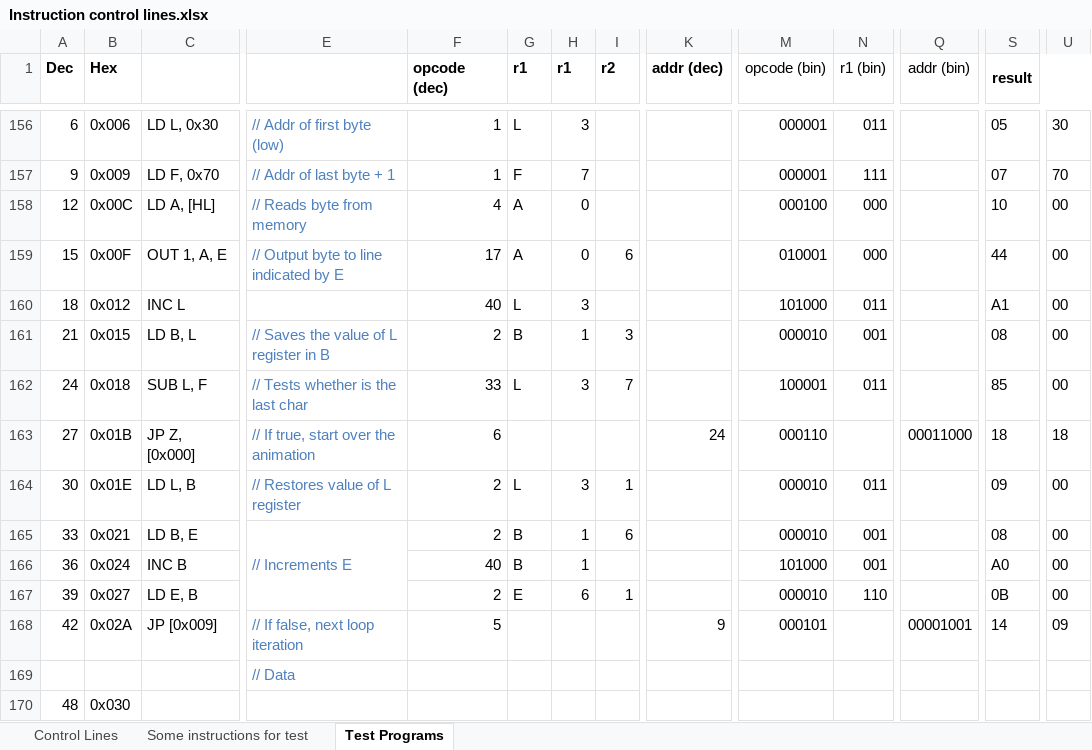
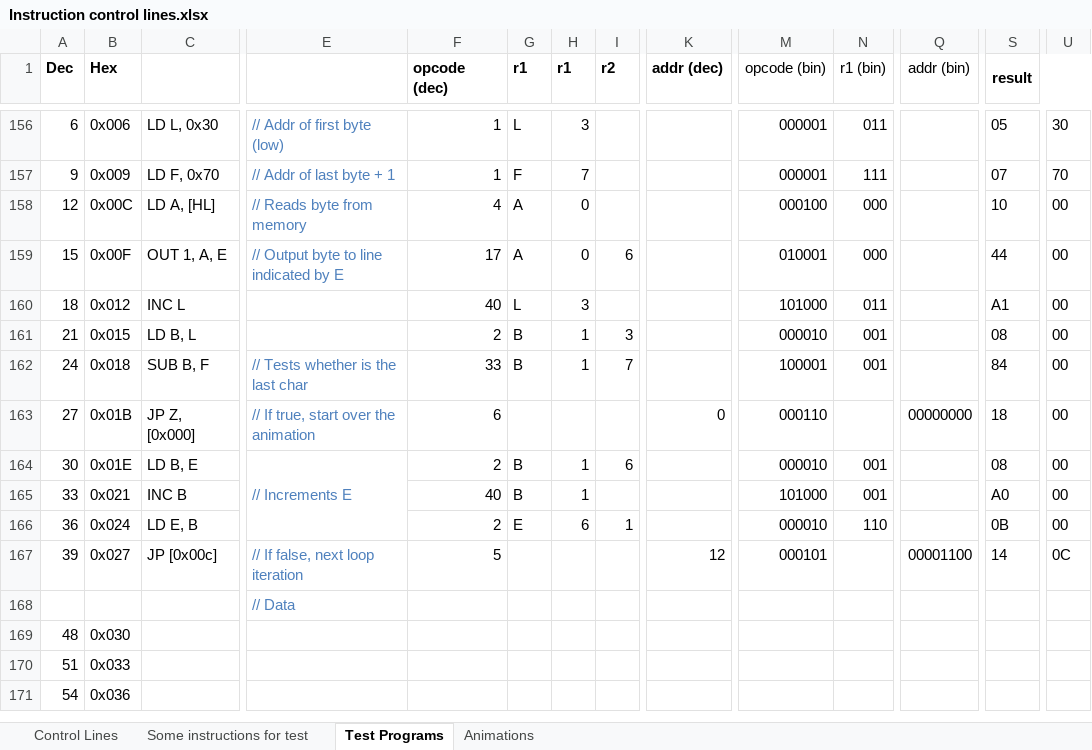
Before and after one commit to albs-br/jaca, an Excel workbook: 2nd gen - 8 bit cpu/Instruction control lines.xlsx, sheet Test Programs, drawn as a sheet; only a part is shown, gaps mark what is left out; the shorter side is filled out with more unchanged rows; values as stored, in another font and other column widths than the file's, no borders; removed rows and columns are numbered as before the commit, all else as after; rows hold the shown columns only; the diff names each change by its address in the sheet, - before the commit and + after, or states it on an @@ line.

```diff
--- a/2nd gen - 8 bit cpu/Instruction control lines.xlsx (sheet Test Programs)
+++ b/2nd gen - 8 bit cpu/Instruction control lines.xlsx (sheet Test Programs)
+sheet tab: Animations
-E161: // Saves the value of L register in B
+E161: (empty)
-C162: SUB L, F
+C162: SUB B, F
-G162 (r1): L
+G162 (r1): B
-H162 (r1): 3
+H162 (r1): 1
-N162 (r1 (bin)): 011
+N162 (r1 (bin)): 001
-S162 (result): 85
+S162 (result): 84
-K163 (addr (dec)): 24
+K163 (addr (dec)): 0
-Q163 (addr (bin)): 00011000
+Q163 (addr (bin)): 00000000
-U163: 18
+U163: 00
-row 164: 30 | 0x01E | LD L, B | // Restores value of L register | 2 | L | 3 | 1 |  | 000010 | 011 |  | 09 | 00
-A164 (Dec): 33
+A164 (Dec): 30
-B164 (Hex): 0x021
+B164 (Hex): 0x01E
-A165 (Dec): 36
+A165 (Dec): 33
-B165 (Hex): 0x024
+B165 (Hex): 0x021
-A166 (Dec): 39
+A166 (Dec): 36
-B166 (Hex): 0x027
+B166 (Hex): 0x024
-A167 (Dec): 42
+A167 (Dec): 39
-B167 (Hex): 0x02A
+B167 (Hex): 0x027
-C167: JP [0x009]
+C167: JP [0x00c]
-K167 (addr (dec)): 9
+K167 (addr (dec)): 12
-Q167 (addr (bin)): 00001001
+Q167 (addr (bin)): 00001100
-U167: 09
+U167: 0C
```
Also changed, not shown: formulas that keep their value, 4 other files.
